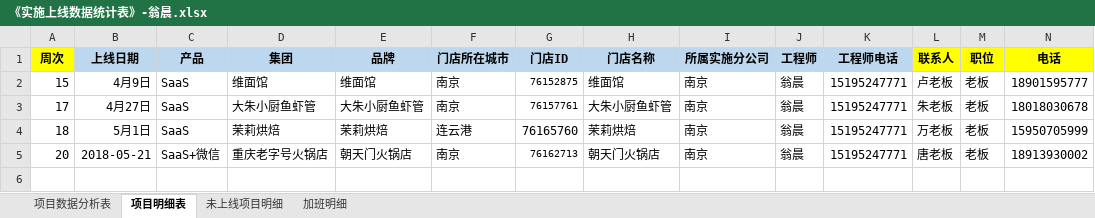
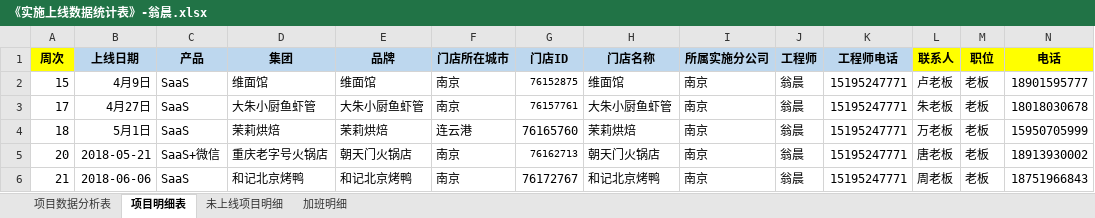
Before and after one commit to zhanglei601396810/NanJing, an Excel workbook: 周数据/《实施上线数据统计表》-翁晨.xlsx, sheet 项目明细表, drawn as a sheet; only a part is shown; values as stored, in another font and other column widths than the file's, no borders; rows hold the shown columns only; the diff names each change by its address in the sheet, - before the commit and + after, or states it on an @@ line.

```diff
--- a/周数据/《实施上线数据统计表》-翁晨.xlsx (sheet 项目明细表)
+++ b/周数据/《实施上线数据统计表》-翁晨.xlsx (sheet 项目明细表)
+row 6: 21 | 2018-06-06 | SaaS | 和记北京烤鸭 | 和记北京烤鸭 | 南京 | 76172767 | 和记北京烤鸭 | 南京 | 翁晨 | 15195247771 | 周老板 | 老板 | 18751966843
```
Also changed, not shown: sheet 未上线项目明细, sheet 项目数据分析表, sheet 加班明细.
